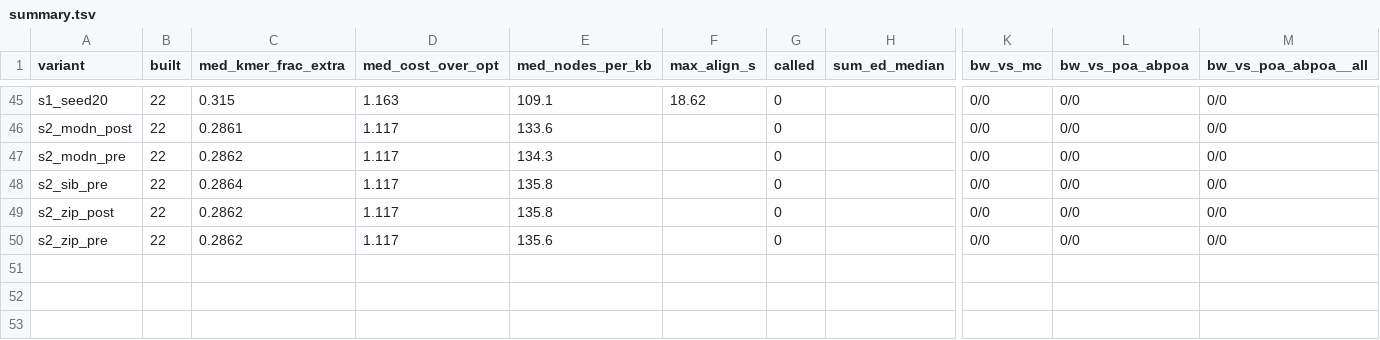
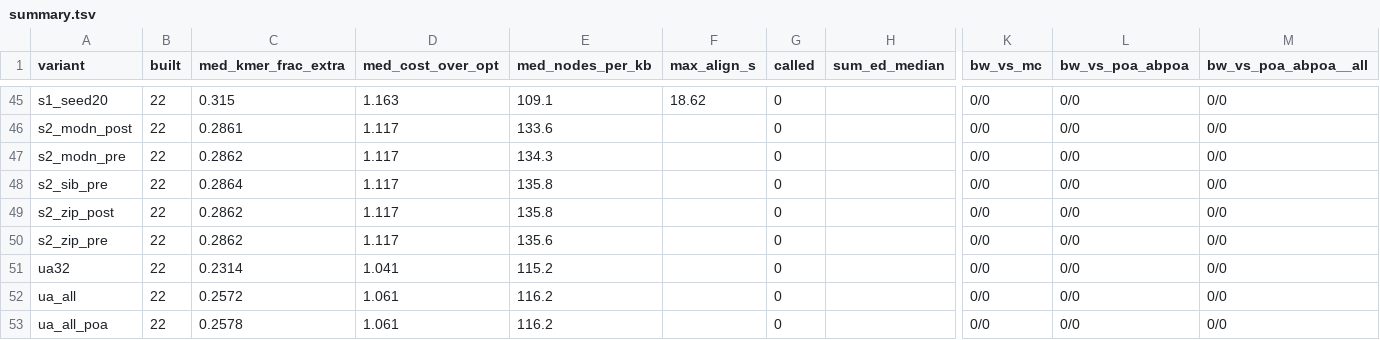
Before and after one commit to benedictpaten/vntr-eval, a TSV file: work/iterate/summary.tsv, drawn as a sheet; only a part is shown, gaps mark what is left out; rows hold the shown columns only; the diff names each change by its address in the sheet, - before the commit and + after, or states it on an @@ line.

```diff
--- a/work/iterate/summary.tsv
+++ b/work/iterate/summary.tsv
+row 51: ua32 | 22 | 0.2314 | 1.041 | 115.2 |  | 0 |  | 0/0 | 0/0 | 0/0
+row 52: ua_all | 22 | 0.2572 | 1.061 | 116.2 |  | 0 |  | 0/0 | 0/0 | 0/0
+row 53: ua_all_poa | 22 | 0.2578 | 1.061 | 116.2 |  | 0 |  | 0/0 | 0/0 | 0/0
```
Also changed, not shown: work/iterate/results.tsv, 6 other files.
